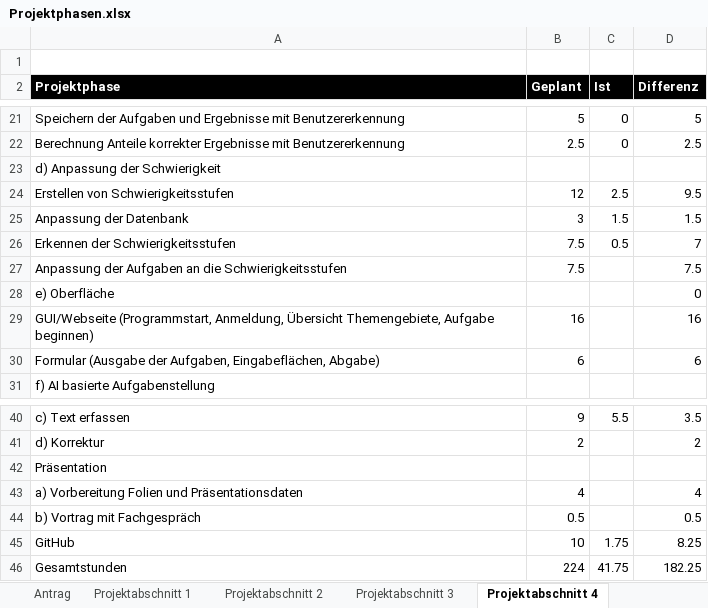
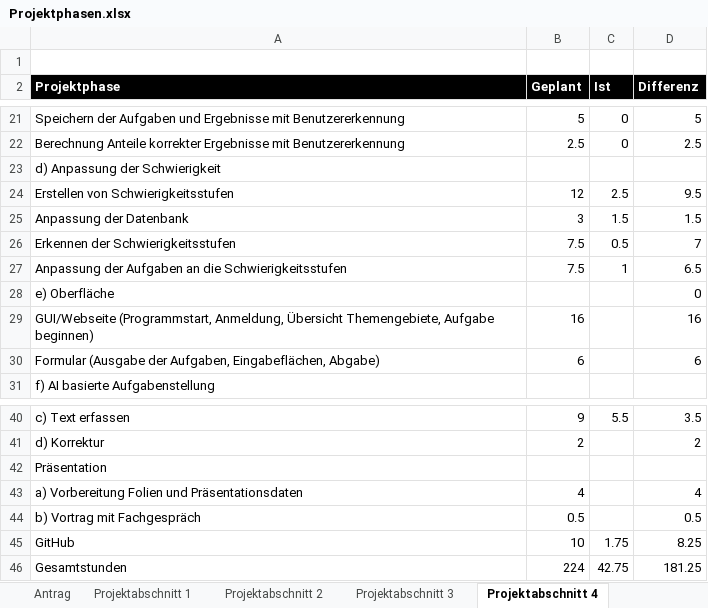
Before and after one commit to JellefAbbenseth/schoolProject, an Excel workbook: Documents/Dokumentation/Projektphasen.xlsx, sheet Projektabschnitt 4, drawn as a sheet; only a part is shown, gaps mark what is left out; values as stored, in another font and other column widths than the file's, no borders; table styles not drawn; the diff names each change by its address in the sheet, - before the commit and + after, or states it on an @@ line.

```diff
--- a/Documents/Dokumentation/Projektphasen.xlsx (sheet Projektabschnitt 4)
+++ b/Documents/Dokumentation/Projektphasen.xlsx (sheet Projektabschnitt 4)
-C27 (Ist): (empty)
+C27 (Ist): 1
-D27 (Differenz): 7.5
+D27 (Differenz): 6.5
-C46 (Ist): 41.75
+C46 (Ist): 42.75
-D46 (Differenz): 182.25
+D46 (Differenz): 181.25
```
Also changed, not shown: Documents/Wochenplan und -bericht/Orga_Wochenplan_KW28.xlsx, 1 other file.
